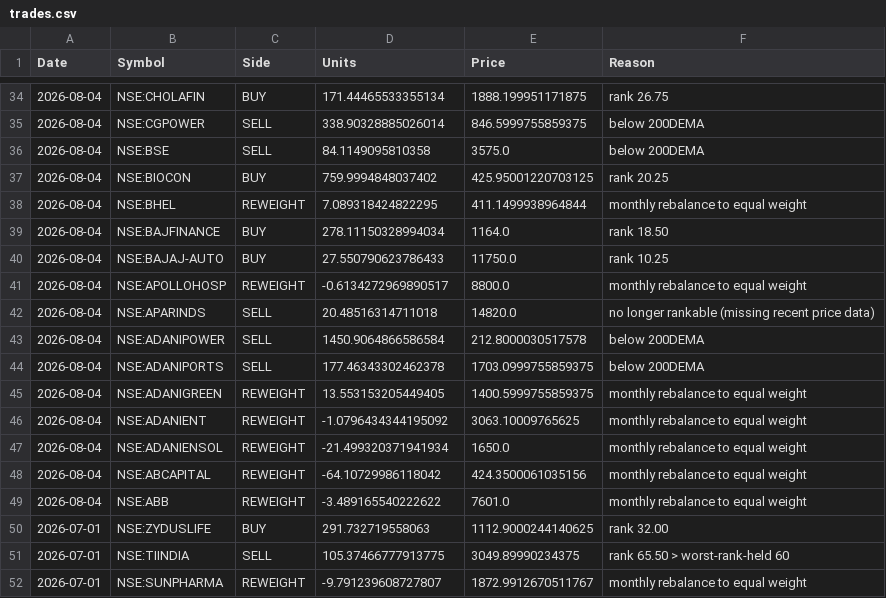
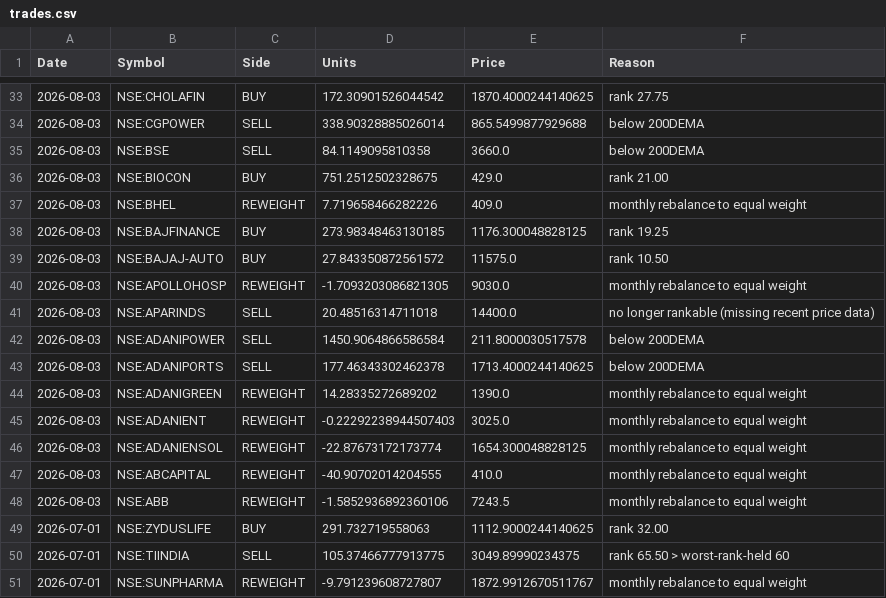
Before and after one commit to amitchoksi7747-debug/momentum-dashboard, a CSV file: data/processed/strategies/S1/trades.csv, drawn as a sheet; only a part is shown, gaps mark what is left out; the diff covers the shown part only.

```diff
--- a/data/processed/strategies/S1/trades.csv
+++ b/data/processed/strategies/S1/trades.csv
@@ -34,17 +33,17 @@ Date,Symbol,Side,Units,Price,Reason
-2026-08-04,NSE:CHOLAFIN,BUY,171.44465533355134,1888.199951171875,rank 26.75
-2026-08-04,NSE:CGPOWER,SELL,338.90328885026014,846.5999755859375,below 200DEMA
-2026-08-04,NSE:BSE,SELL,84.1149095810358,3575.0,below 200DEMA
-2026-08-04,NSE:BIOCON,BUY,759.9994848037402,425.95001220703125,rank 20.25
-2026-08-04,NSE:BHEL,REWEIGHT,7.089318424822295,411.1499938964844,monthly rebalance to equal weight
-2026-08-04,NSE:BAJFINANCE,BUY,278.11150328994034,1164.0,rank 18.50
-2026-08-04,NSE:BAJAJ-AUTO,BUY,27.550790623786433,11750.0,rank 10.25
-2026-08-04,NSE:APOLLOHOSP,REWEIGHT,-0.6134272969890517,8800.0,monthly rebalance to equal weight
-2026-08-04,NSE:APARINDS,SELL,20.48516314711018,14820.0,no longer rankable (missing recent price data)
-2026-08-04,NSE:ADANIPOWER,SELL,1450.9064866586584,212.8000030517578,below 200DEMA
-2026-08-04,NSE:ADANIPORTS,SELL,177.46343302462378,1703.0999755859375,below 200DEMA
-2026-08-04,NSE:ADANIGREEN,REWEIGHT,13.553153205449405,1400.5999755859375,monthly rebalance to equal weight
-2026-08-04,NSE:ADANIENT,REWEIGHT,-1.0796434344195092,3063.10009765625,monthly rebalance to equal weight
-2026-08-04,NSE:ADANIENSOL,REWEIGHT,-21.499320371941934,1650.0,monthly rebalance to equal weight
-2026-08-04,NSE:ABCAPITAL,REWEIGHT,-64.10729986118042,424.3500061035156,monthly rebalance to equal weight
-2026-08-04,NSE:ABB,REWEIGHT,-3.489165540222622,7601.0,monthly rebalance to equal weight
+2026-08-03,NSE:CHOLAFIN,BUY,172.30901526044542,1870.4000244140625,rank 27.75
+2026-08-03,NSE:CGPOWER,SELL,338.90328885026014,865.5499877929688,below 200DEMA
+2026-08-03,NSE:BSE,SELL,84.1149095810358,3660.0,below 200DEMA
+2026-08-03,NSE:BIOCON,BUY,751.2512502328675,429.0,rank 21.00
+2026-08-03,NSE:BHEL,REWEIGHT,7.719658466282226,409.0,monthly rebalance to equal weight
+2026-08-03,NSE:BAJFINANCE,BUY,273.98348463130185,1176.300048828125,rank 19.25
+2026-08-03,NSE:BAJAJ-AUTO,BUY,27.843350872561572,11575.0,rank 10.50
+2026-08-03,NSE:APOLLOHOSP,REWEIGHT,-1.7093203086821305,9030.0,monthly rebalance to equal weight
+2026-08-03,NSE:APARINDS,SELL,20.48516314711018,14400.0,no longer rankable (missing recent price data)
+2026-08-03,NSE:ADANIPOWER,SELL,1450.9064866586584,211.8000030517578,below 200DEMA
+2026-08-03,NSE:ADANIPORTS,SELL,177.46343302462378,1713.4000244140625,below 200DEMA
+2026-08-03,NSE:ADANIGREEN,REWEIGHT,14.28335272689202,1390.0,monthly rebalance to equal weight
+2026-08-03,NSE:ADANIENT,REWEIGHT,-0.22292238944507403,3025.0,monthly rebalance to equal weight
+2026-08-03,NSE:ADANIENSOL,REWEIGHT,-22.87673172173774,1654.300048828125,monthly rebalance to equal weight
+2026-08-03,NSE:ABCAPITAL,REWEIGHT,-40.90702014204555,410.0,monthly rebalance to equal weight
+2026-08-03,NSE:ABB,REWEIGHT,-1.5852936892360106,7243.5,monthly rebalance to equal weight
 2026-07-01,NSE:ZYDUSLIFE,BUY,291.732719558063,1112.9000244140625,rank 32.00
```
Also changed, not shown: 5 added rows, 6 removed rows and 75 edited cells elsewhere in this file, data/processed/strategies/S1/current_holdings.csv, data/processed/strategies/S1/sector_breakdown.csv, 33 other files.
